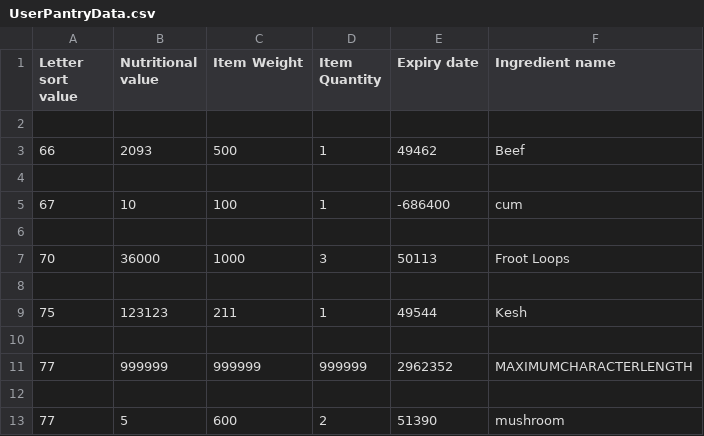
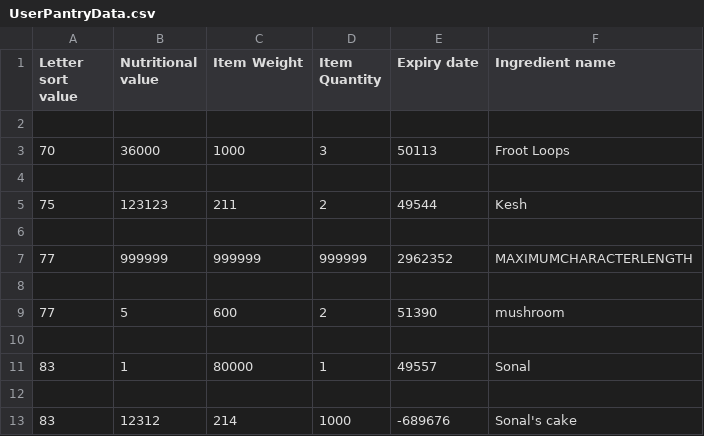
Before and after one commit to Lindula1/Cucina, a CSV file: UserPantryData.csv, drawn as a sheet.

```diff
--- a/UserPantryData.csv
+++ b/UserPantryData.csv
@@ -2,9 +2,5 @@ Letter sort value,Nutritional value,Item Weight,Item Quantity,Expiry date,Ingred
 
-66,2093,500,1,49462,Beef
-
-67,10,100,1,-686400,cum
-
 70,36000,1000,3,50113,Froot Loops
 
-75,123123,211,1,49544,Kesh
+75,123123,211,2,49544,Kesh
 
@@ -13 +9,5 @@ Letter sort value,Nutritional value,Item Weight,Item Quantity,Expiry date,Ingred
 77,5,600,2,51390,mushroom
+
+83,1,80000,1,49557,Sonal
+
+83,12312,214,1000,-689676,Sonal's cake
```
Also changed, not shown: 2 other files.
